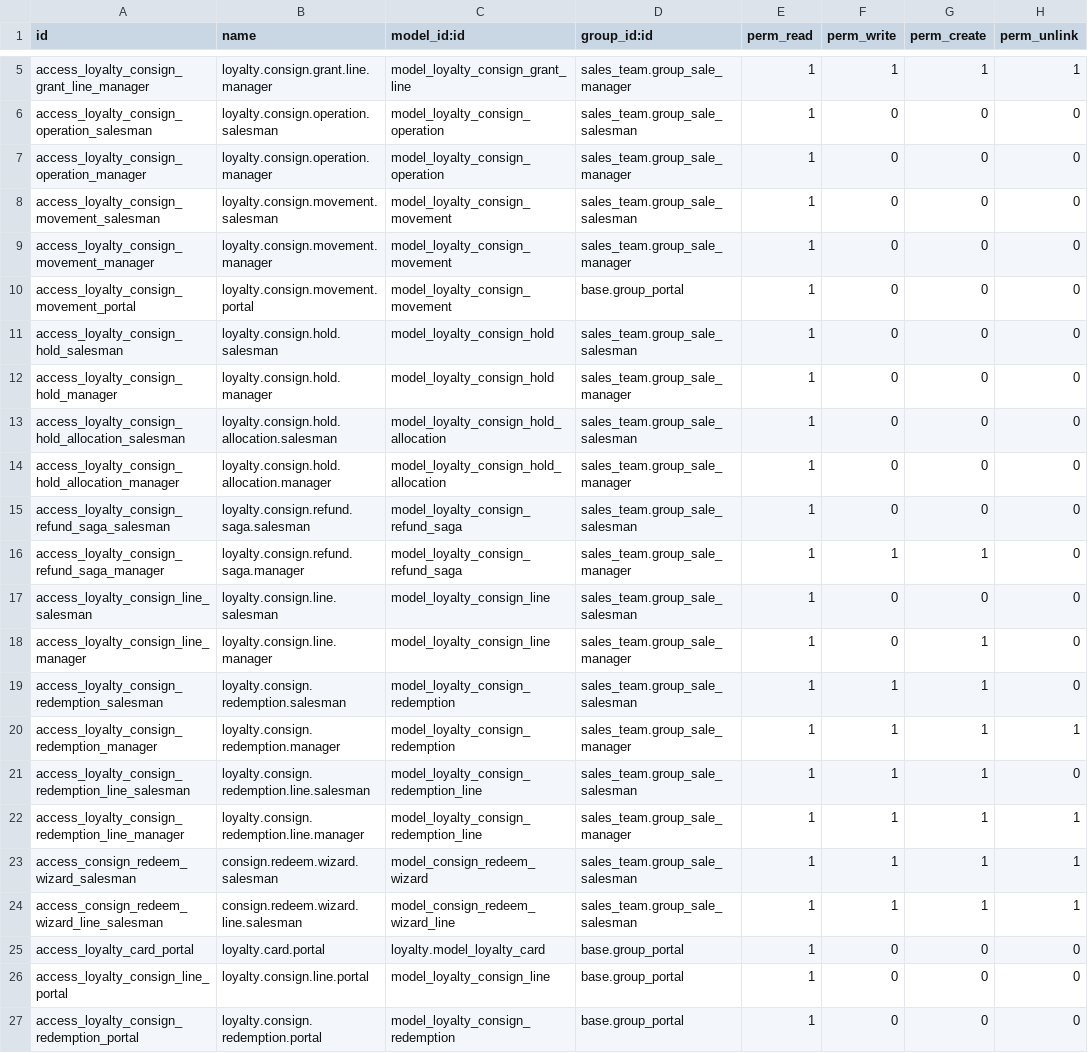
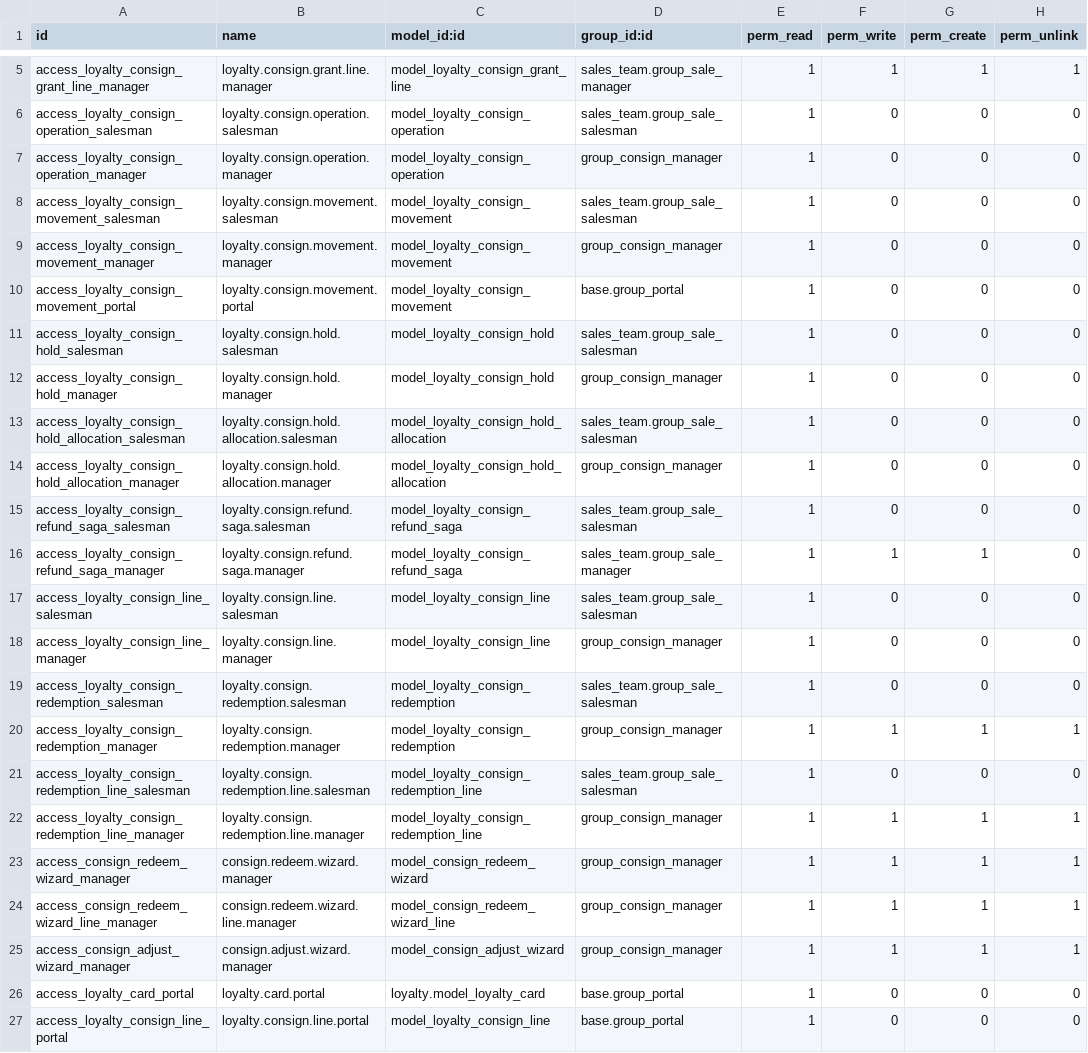
Before and after one commit to WOOWTECH/Woow_odoo_loyalty_card_enhance, a CSV file: addons/woow_loyalty_consign/security/ir.model.access.csv, drawn as a sheet; only a part is shown, gaps mark what is left out; the shorter side is filled out with more unchanged rows.

Commit message:
refactor: route manual consign operations through ledger engine

```diff
--- a/addons/woow_loyalty_consign/security/ir.model.access.csv
+++ b/addons/woow_loyalty_consign/security/ir.model.access.csv
@@ -6,10 +6,10 @@ access_loyalty_consign_grant_line_manager,loyalty.consign.grant.line.manager,mod
 access_loyalty_consign_operation_salesman,loyalty.consign.operation.salesman,model_loyalty_consign_operation,sales_team.group_sale_salesman,1,0,0,0
-access_loyalty_consign_operation_manager,loyalty.consign.operation.manager,model_loyalty_consign_operation,sales_team.group_sale_manager,1,0,0,0
+access_loyalty_consign_operation_manager,loyalty.consign.operation.manager,model_loyalty_consign_operation,group_consign_manager,1,0,0,0
 access_loyalty_consign_movement_salesman,loyalty.consign.movement.salesman,model_loyalty_consign_movement,sales_team.group_sale_salesman,1,0,0,0
-access_loyalty_consign_movement_manager,loyalty.consign.movement.manager,model_loyalty_consign_movement,sales_team.group_sale_manager,1,0,0,0
+access_loyalty_consign_movement_manager,loyalty.consign.movement.manager,model_loyalty_consign_movement,group_consign_manager,1,0,0,0
 access_loyalty_consign_movement_portal,loyalty.consign.movement.portal,model_loyalty_consign_movement,base.group_portal,1,0,0,0
 access_loyalty_consign_hold_salesman,loyalty.consign.hold.salesman,model_loyalty_consign_hold,sales_team.group_sale_salesman,1,0,0,0
-access_loyalty_consign_hold_manager,loyalty.consign.hold.manager,model_loyalty_consign_hold,sales_team.group_sale_manager,1,0,0,0
+access_loyalty_consign_hold_manager,loyalty.consign.hold.manager,model_loyalty_consign_hold,group_consign_manager,1,0,0,0
 access_loyalty_consign_hold_allocation_salesman,loyalty.consign.hold.allocation.salesman,model_loyalty_consign_hold_allocation,sales_team.group_sale_salesman,1,0,0,0
-access_loyalty_consign_hold_allocation_manager,loyalty.consign.hold.allocation.manager,model_loyalty_consign_hold_allocation,sales_team.group_sale_manager,1,0,0,0
+access_loyalty_consign_hold_allocation_manager,loyalty.consign.hold.allocation.manager,model_loyalty_consign_hold_allocation,group_consign_manager,1,0,0,0
 access_loyalty_consign_refund_saga_salesman,loyalty.consign.refund.saga.salesman,model_loyalty_consign_refund_saga,sales_team.group_sale_salesman,1,0,0,0
@@ -17,9 +17,10 @@ access_loyalty_consign_refund_saga_manager,loyalty.consign.refund.saga.manager,m
 access_loyalty_consign_line_salesman,loyalty.consign.line.salesman,model_loyalty_consign_line,sales_team.group_sale_salesman,1,0,0,0
-access_loyalty_consign_line_manager,loyalty.consign.line.manager,model_loyalty_consign_line,sales_team.group_sale_manager,1,0,1,0
-access_loyalty_consign_redemption_salesman,loyalty.consign.redemption.salesman,model_loyalty_consign_redemption,sales_team.group_sale_salesman,1,1,1,0
-access_loyalty_consign_redemption_manager,loyalty.consign.redemption.manager,model_loyalty_consign_redemption,sales_team.group_sale_manager,1,1,1,1
-access_loyalty_consign_redemption_line_salesman,loyalty.consign.redemption.line.salesman,model_loyalty_consign_redemption_line,sales_team.group_sale_salesman,1,1,1,0
-access_loyalty_consign_redemption_line_manager,loyalty.consign.redemption.line.manager,model_loyalty_consign_redemption_line,sales_team.group_sale_manager,1,1,1,1
-access_consign_redeem_wizard_salesman,consign.redeem.wizard.salesman,model_consign_redeem_wizard,sales_team.group_sale_salesman,1,1,1,1
-access_consign_redeem_wizard_line_salesman,consign.redeem.wizard.line.salesman,model_consign_redeem_wizard_line,sales_team.group_sale_salesman,1,1,1,1
+access_loyalty_consign_line_manager,loyalty.consign.line.manager,model_loyalty_consign_line,group_consign_manager,1,0,0,0
+access_loyalty_consign_redemption_salesman,loyalty.consign.redemption.salesman,model_loyalty_consign_redemption,sales_team.group_sale_salesman,1,0,0,0
+access_loyalty_consign_redemption_manager,loyalty.consign.redemption.manager,model_loyalty_consign_redemption,group_consign_manager,1,1,1,1
+access_loyalty_consign_redemption_line_salesman,loyalty.consign.redemption.line.salesman,model_loyalty_consign_redemption_line,sales_team.group_sale_salesman,1,0,0,0
+access_loyalty_consign_redemption_line_manager,loyalty.consign.redemption.line.manager,model_loyalty_consign_redemption_line,group_consign_manager,1,1,1,1
+access_consign_redeem_wizard_manager,consign.redeem.wizard.manager,model_consign_redeem_wizard,group_consign_manager,1,1,1,1
+access_consign_redeem_wizard_line_manager,consign.redeem.wizard.line.manager,model_consign_redeem_wizard_line,group_consign_manager,1,1,1,1
+access_consign_adjust_wizard_manager,consign.adjust.wizard.manager,model_consign_adjust_wizard,group_consign_manager,1,1,1,1
 access_loyalty_card_portal,loyalty.card.portal,loyalty.model_loyalty_card,base.group_portal,1,0,0,0
```
Also changed, not shown: addons/woow_loyalty_consign_pos/security/ir.model.access.csv, 21 other files.
